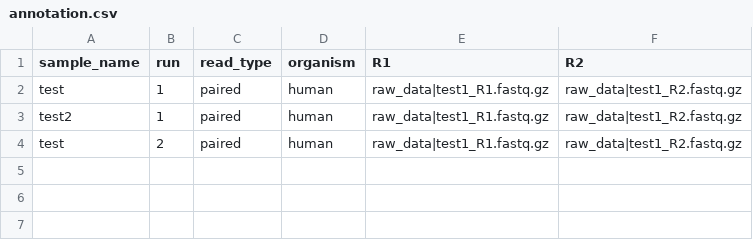
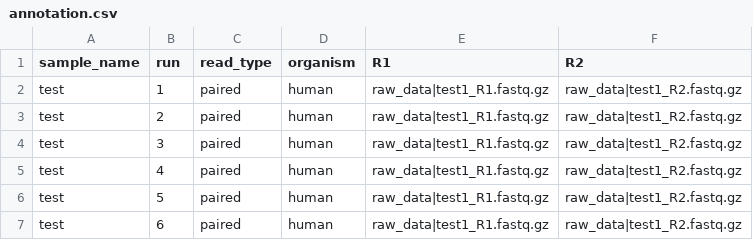
Before and after one commit to regulatory-genomics/ATAC-sm, a CSV file: config/annotation.csv, drawn as a sheet; removed rows and columns are numbered as before the commit, all else as after; the diff names each change by its address in the sheet, - before the commit and + after, or states it on an @@ line.

```diff
--- a/config/annotation.csv
+++ b/config/annotation.csv
-row 3: test2 | 1 | paired | human | raw_data|test1_R1.fastq.gz | raw_data|test1_R2.fastq.gz
+row 4: test | 3 | paired | human | raw_data|test1_R1.fastq.gz | raw_data|test1_R2.fastq.gz
+row 5: test | 4 | paired | human | raw_data|test1_R1.fastq.gz | raw_data|test1_R2.fastq.gz
+row 6: test | 5 | paired | human | raw_data|test1_R1.fastq.gz | raw_data|test1_R2.fastq.gz
+row 7: test | 6 | paired | human | raw_data|test1_R1.fastq.gz | raw_data|test1_R2.fastq.gz
```
Also changed, not shown: 9 other files.
